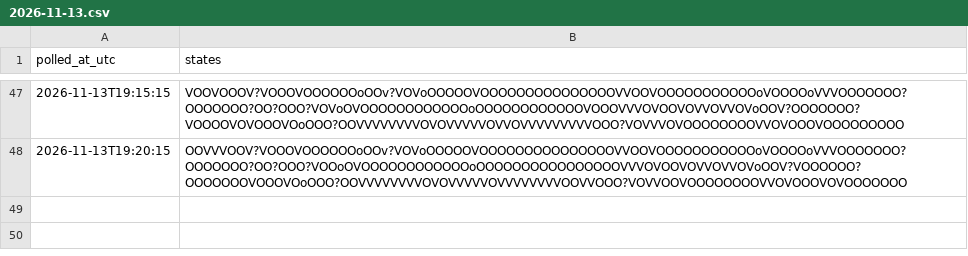
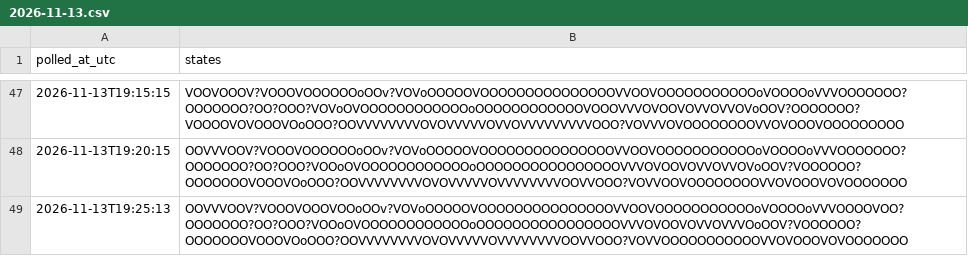
Before and after one commit to citina/curb-log, a CSV file: tools/data/ci/2026-11-13.csv, drawn as a sheet; only a part is shown, gaps mark what is left out.

Commit message:
poll 2026-11-13T19:25:20Z

```diff
--- a/tools/data/ci/2026-11-13.csv
+++ b/tools/data/ci/2026-11-13.csv
@@ -48 +48,2 @@ polled_at_utc,states
 2026-11-13T19:20:15,OOVVVOOV?VOOOVOOOOOOoOOv?VOVoOOOOOVOOOOOOOOOOOOOOOVVOOVOOOOOOOOOOOoVOOOOoVVVOOOOOOO?OOOOOOO?OO?OOO?VOOoOVOOOOOOOOOOOOoOOOOOOOOOOOOOOOOVVVOVOOVOVVOVVOVoOOV?VOOOOOO?OOOOOOOVOOOVOoOOO?OOVVVVVVVVOVOVVVVVOVVVVVVVVOOVVOOO?VOVVOOVOOOOOOOOVVOVOOOVOVOOOOOOO
+2026-11-13T19:25:13,OOVVVOOV?VOOOVOOOVOOoOOv?VOVoOOOOOVOOOOOOOOOOOOOOOVVOOVOOOOOOOOOOOoVOOOOoVVVOOOOVOO?OOOOOOO?OO?OOO?VOOoOVOOOOOOOOOOOOoOOOOOOOOOOOOOOOOVVVOVOOVOVVOVVVOoOOV?VOOOOOO?OOOOOOOVOOOVOoOOO?OOVVVVVVVVOVOVVVVVOVVVVVVVVOOVVOOO?VOVVOOOOOOOOOOOVVOVOOOVOVOOOOOOO
```
